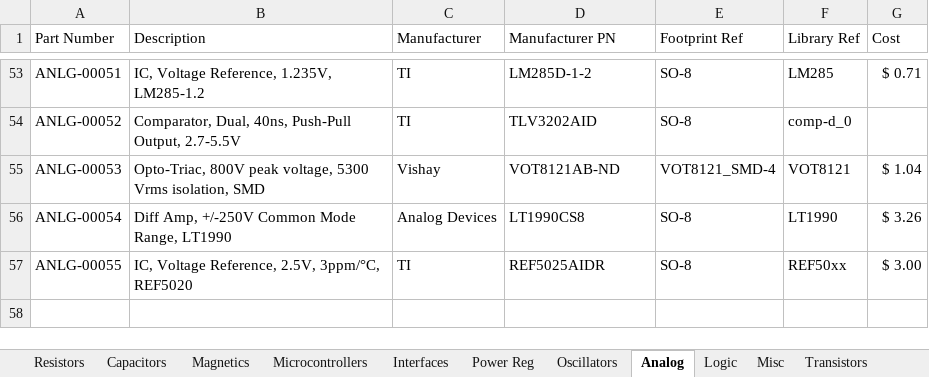
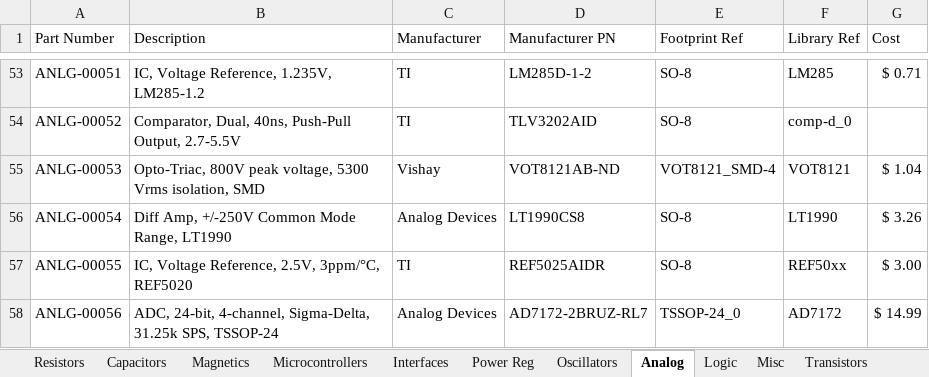
Before and after one commit to cwruRobotics/Altium_Central_Library, an Excel workbook: Library/Components/DB.xlsx, sheet Analog, drawn as a sheet; only a part is shown, gaps mark what is left out; values as stored, in another font and other column widths than the file's, no borders; the diff names each change by its address in the sheet, - before the commit and + after, or states it on an @@ line.

```diff
--- a/Library/Components/DB.xlsx (sheet Analog)
+++ b/Library/Components/DB.xlsx (sheet Analog)
+row 58: ANLG-00056 | ADC, 24-bit, 4-channel, Sigma-Delta, 31.25k SPS, TSSOP-24 | Analog Devices | AD7172-2BRUZ-RL7 | TSSOP-24_0 | AD7172 | $ 14.99
```
Also changed, not shown: sheet Connectors, sheet Microcontrollers, 6 other files.
